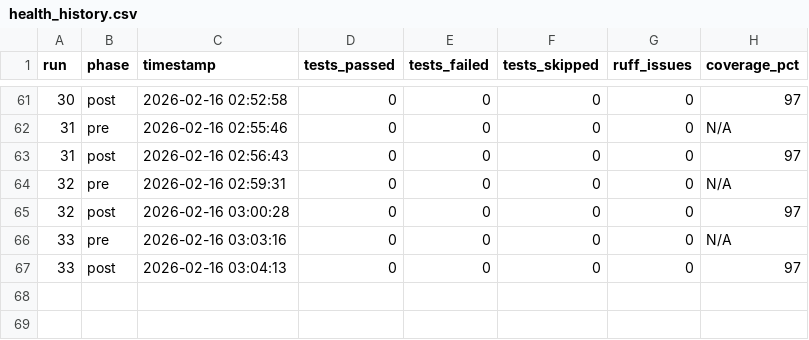
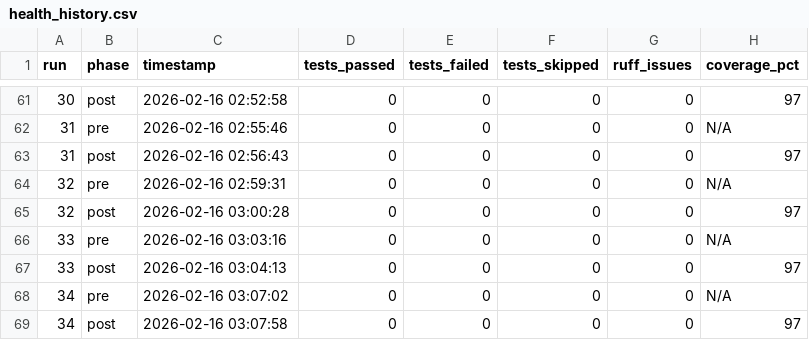
Before and after one commit to cloudQuant/fincore, a CSV file: logs/codex/health_history.csv, drawn as a sheet; only a part is shown, gaps mark what is left out; the diff names each change by its address in the sheet, - before the commit and + after, or states it on an @@ line.

Commit message:
auto(0037): night runner cycle #34 — 2026-02-16 03:10:31

```diff
--- a/logs/codex/health_history.csv
+++ b/logs/codex/health_history.csv
+row 68: 34 | pre | 2026-02-16 03:07:02 | 0 | 0 | 0 | 0 | N/A
+row 69: 34 | post | 2026-02-16 03:07:58 | 0 | 0 | 0 | 0 | 97
```
